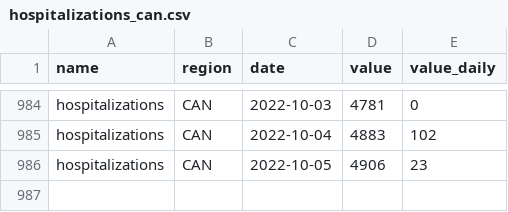
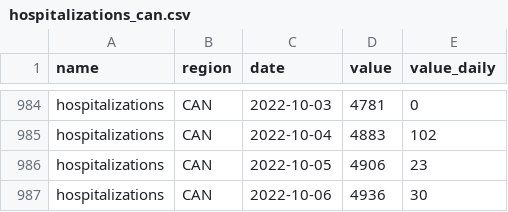
Before and after one commit to ccodwg/CovidTimelineCanada, a CSV file: data/can/hospitalizations_can.csv, drawn as a sheet; only a part is shown, gaps mark what is left out; the diff names each change by its address in the sheet, - before the commit and + after, or states it on an @@ line.

Commit message:
Update data: 2022-10-06 12:09 EDT

```diff
--- a/data/can/hospitalizations_can.csv
+++ b/data/can/hospitalizations_can.csv
+row 987: hospitalizations | CAN | 2022-10-06 | 4936 | 30
```
Also changed, not shown: data/can/icu_can.csv, data/pt/hospitalizations_pt.csv, 8 other files.
